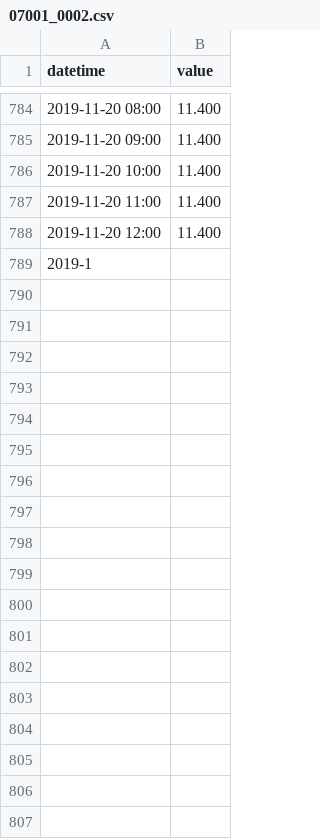
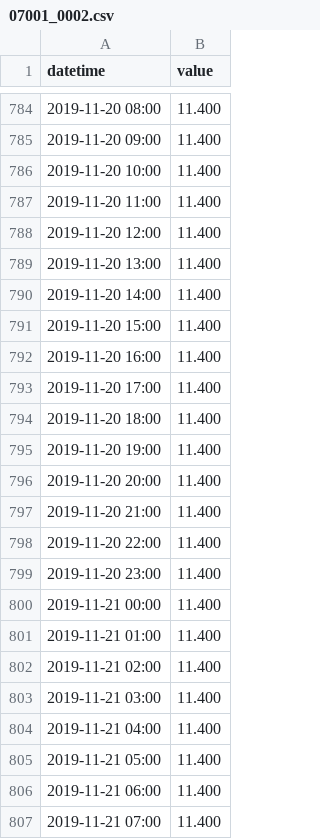
Before and after one commit to BuildingCityDashboards/bcd-dd-v2.1, a CSV file: public/data/Environment/water_levels/07001_0002.csv, drawn as a sheet; only a part is shown, gaps mark what is left out; the diff covers the shown part only.

```diff
--- a/public/data/Environment/water_levels/07001_0002.csv
+++ b/public/data/Environment/water_levels/07001_0002.csv
@@ -788,2 +788,20 @@ datetime,value
 2019-11-20 12:00,11.400
-2019-1
+2019-11-20 13:00,11.400
+2019-11-20 14:00,11.400
+2019-11-20 15:00,11.400
+2019-11-20 16:00,11.400
+2019-11-20 17:00,11.400
+2019-11-20 18:00,11.400
+2019-11-20 19:00,11.400
+2019-11-20 20:00,11.400
+2019-11-20 21:00,11.400
+2019-11-20 22:00,11.400
+2019-11-20 23:00,11.400
+2019-11-21 00:00,11.400
+2019-11-21 01:00,11.400
+2019-11-21 02:00,11.400
+2019-11-21 03:00,11.400
+2019-11-21 04:00,11.400
+2019-11-21 05:00,11.400
+2019-11-21 06:00,11.400
+2019-11-21 07:00,11.400
```
Also changed, not shown: 35 added rows elsewhere in this file, public/data/Environment/water_levels/06062_0003.csv, 15 other files.
